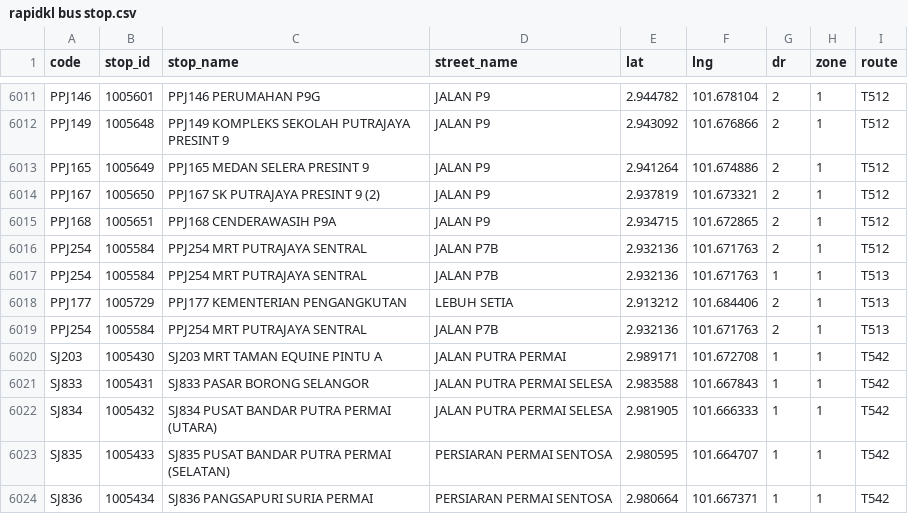
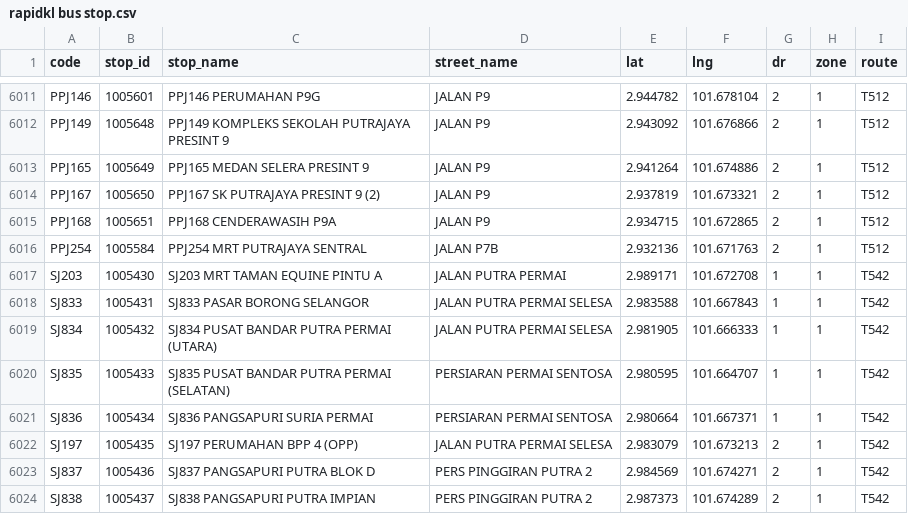
Before and after one commit to Zh9567/Klang-Valley-bus-stops, a CSV file: rapidkl bus stop.csv, drawn as a sheet; only a part is shown, gaps mark what is left out; the shorter side is filled out with more unchanged rows.

Commit message:
remove T513 terminated

```diff
--- a/rapidkl bus stop.csv
+++ b/rapidkl bus stop.csv
@@ -6016,5 +6016,2 @@ PPJ168,1005651,PPJ168 CENDERAWASIH P9A,JALAN P9,2.934715,101.672865,2,1,T512
 PPJ254,1005584,PPJ254 MRT PUTRAJAYA SENTRAL,JALAN P7B,2.932136,101.671763,2,1,T512
-PPJ254,1005584,PPJ254 MRT PUTRAJAYA SENTRAL,JALAN P7B,2.932136,101.671763,1,1,T513
-PPJ177,1005729,PPJ177 KEMENTERIAN PENGANGKUTAN,LEBUH SETIA,2.913212,101.684406,2,1,T513
-PPJ254,1005584,PPJ254 MRT PUTRAJAYA SENTRAL,JALAN P7B,2.932136,101.671763,2,1,T513
 SJ203,1005430,SJ203 MRT TAMAN EQUINE PINTU A,JALAN PUTRA PERMAI,2.989171,101.672708,1,1,T542
```
